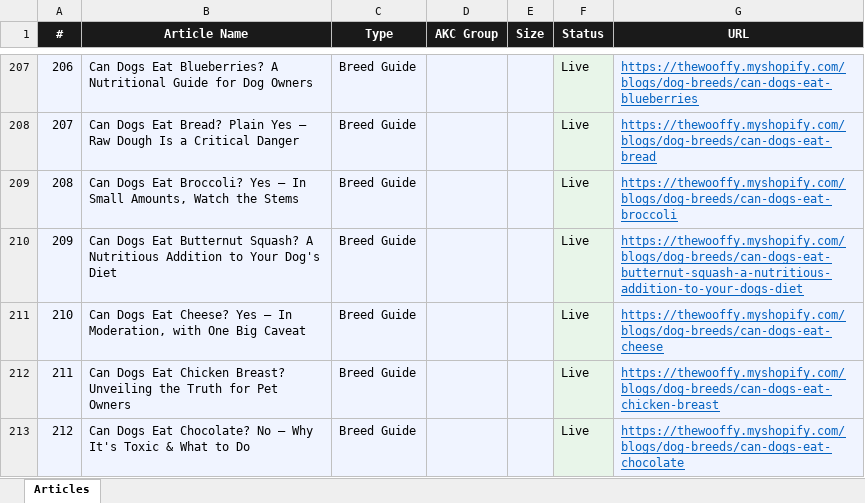
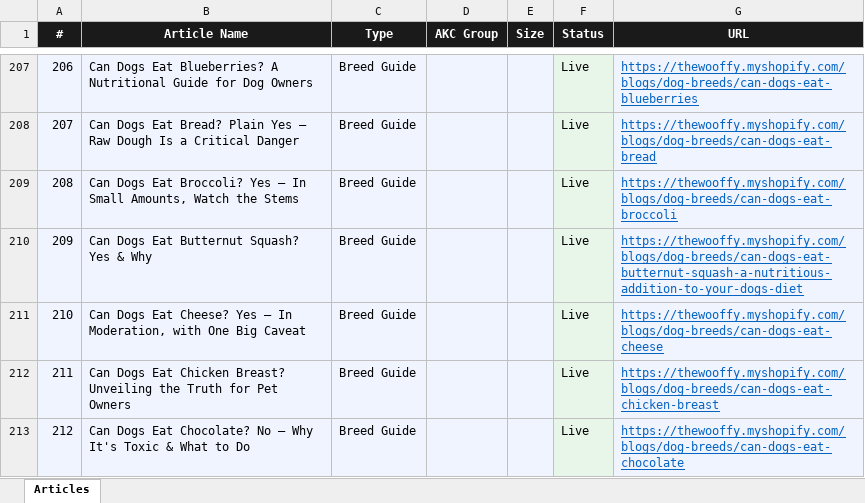
Before and after one commit to Kailunzhang/wooffy-dog-breeds, an Excel workbook: ARTICLES.xlsx, sheet Articles, drawn as a sheet; only a part is shown, gaps mark what is left out; values as stored, in another font and other column widths than the file's, no borders; the diff covers the shown part only; the diff names each change by its address in the sheet, - before the commit and + after, or states it on an @@ line.

Commit message:
fix(seo-audit): P0 thin-content expansion + P3 overlong title/weak-alt fixes
P0 (CRITICAL): expand 23 first-year-costs articles from 140-300 words
to ~1100-1200 words. Adds 4 H2-led narrative sections (budget
breakdown / hidden costs / cost-saving tips / year-2-and-beyond) plus
5 new FAQ entries. Idempotent via WOOFFY_COSTS_EXPANSION_v1 marker.
Generic-but-quality content templated by breed name. Affects:
australian-terrier, beagle, belgian-tervuren, bluetick-coonhound,
briard, entlebucher-mountain-dog, finnish-lapphund, harrier,
icelandic-sheepdog, irish-setter, lakeland-terrier, norfolk-terrier,
norwegian-elkhound, norwich-terrier, parson-russell-terrier,
pembroke-welsh-corgi, polish-lowland-sheepdog, puli, rottweiler,
russell-terrier, scottish-terrier, siberian-husky, silky-terrier
(all -first-year-costs variants).

P3 (LOW): shorten 19 overlong meta.name values (70-91 chars) down to
40-49 chars, all within Google's SERP truncation budget (~60 chars):
- 7 doodle/poodle 'X Grooming Guide' titles
- 11 'X Puppy Checklist' titles
- 1 'Can Dogs Eat Butternut Squash?' title (was 71 chars)

Also fixed weak hero alt on best-family-dog-breeds: 'Labrador
Retriever' (18 chars) -> 'Family with a Labrador Retriever in a
sunny backyard...' (130 chars).

Adds scripts/seo_audit_full.py for ongoing local SEO scans (873 ->
829 findings after this commit; CRITICAL/LOW now at 0).
Adds scripts/seo_expand_first_year_costs.py for the templated
expansion (re-runnable with --high to cover the remaining 131 HIGH
thin articles).

```diff
--- a/ARTICLES.xlsx (sheet Articles)
+++ b/ARTICLES.xlsx (sheet Articles)
-B210 (Article Name): …Butternut Squash? A Nutritious Addition to Your Dog's Diet
+B210 (Article Name): …Butternut Squash? Yes & Why
```
Also changed, not shown: 18 edited cells elsewhere in this sheet, 47 other files.
